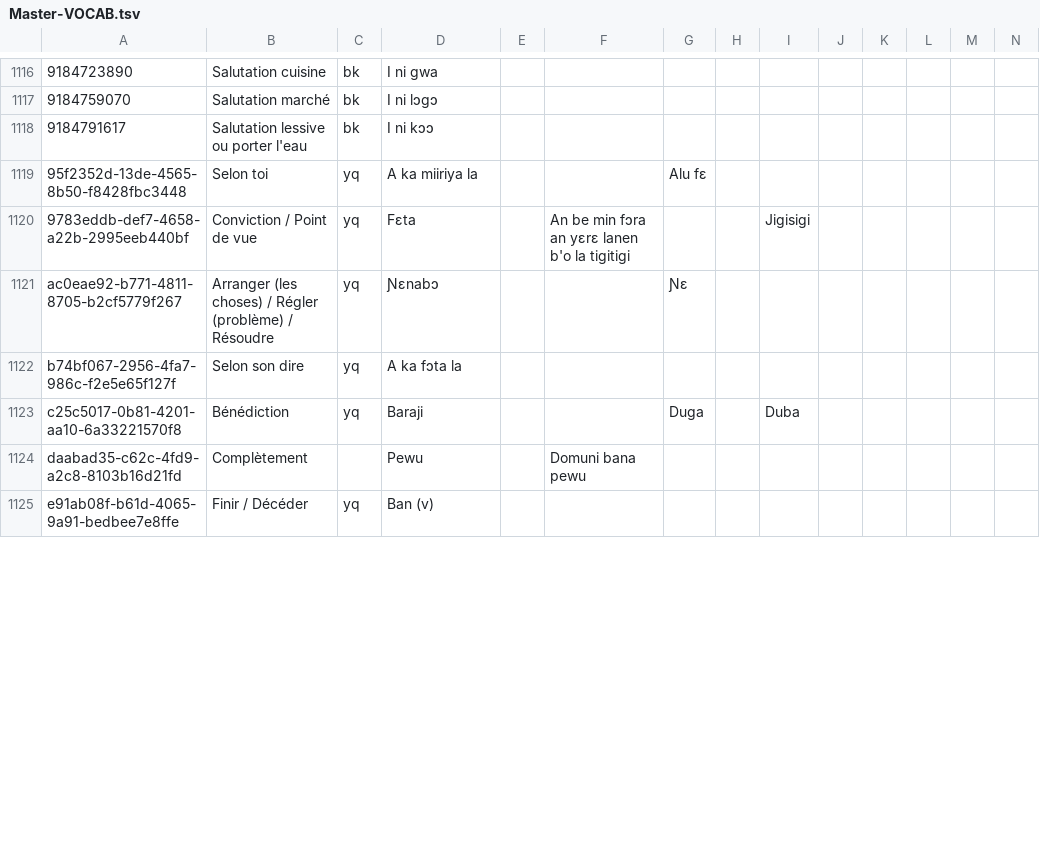
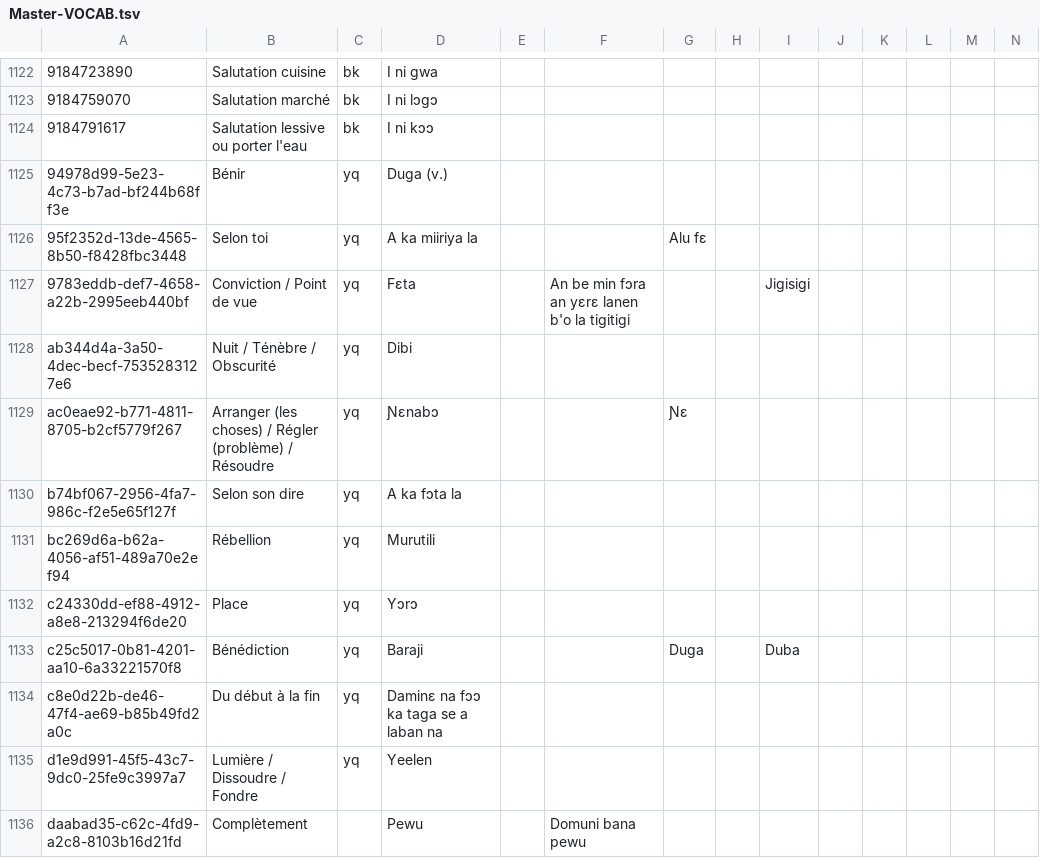
Before and after one commit to boydkelly/blog, a TSV file: static/download/Master-VOCAB.tsv, drawn as a sheet; only a part is shown, gaps mark what is left out; the shorter side is filled out with more unchanged rows; rows hold the shown columns only; the diff covers the shown part only; the diff names each change by its address in the sheet, - before the commit and + after, or states it on an @@ line.

Commit message:
anki updates by script

```diff
--- a/static/download/Master-VOCAB.tsv
+++ b/static/download/Master-VOCAB.tsv
+row 1125: 94978d99-5e23-4c73-b7ad-bf244b68ff3e | Bénir | yq | Duga (v.)
+row 1128: ab344d4a-3a50-4dec-becf-7535283127e6 | Nuit / Ténèbre / Obscurité | yq | Dibi
+row 1131: bc269d6a-b62a-4056-af51-489a70e2ef94 | Rébellion | yq | Murutili
+row 1132: c24330dd-ef88-4912-a8e8-213294f6de20 | Place | yq | Yɔrɔ
+row 1134: c8e0d22b-de46-47f4-ae69-b85b49fd2a0c | Du début à la fin | yq | Daminɛ na fɔɔ ka taga se a laban na
+row 1135: d1e9d991-45f5-43c7-9dc0-25fe9c3997a7 | Lumière / Dissoudre / Fondre | yq | Yeelen
```
Also changed, not shown: 11 added rows and 7 edited cells elsewhere in this file.
